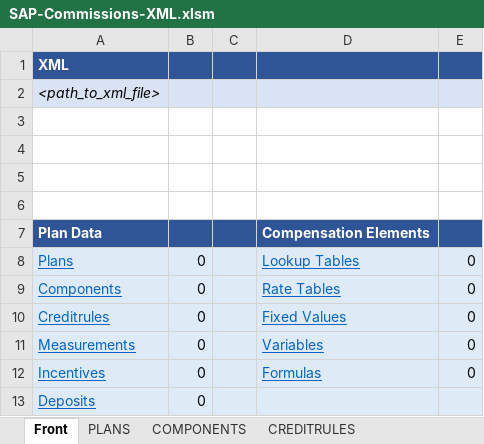
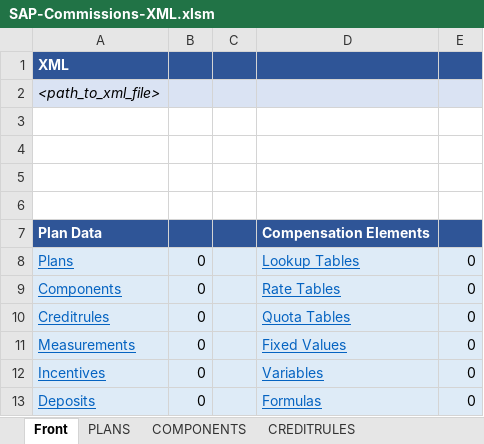
Before and after one commit to niro1987/SAP-Commissions-XML, an Excel workbook: SAP-Commissions-XML.xlsm, sheet Front, drawn as a sheet; values as stored, in another font and other column widths than the file's, no borders; charts and pictures not drawn; the diff names each change by its address in the sheet, - before the commit and + after, or states it on an @@ line.

```diff
--- a/SAP-Commissions-XML.xlsm (sheet Front)
+++ b/SAP-Commissions-XML.xlsm (sheet Front)
-D10: Fixed Values
+D10: Quota Tables
-D11: Variables
+D11: Fixed Values
-D12: Formulas
+D12: Variables
-D13: (empty)
+D13: Formulas
-E13: (empty)
+E13: 0
```
Also changed, not shown: other sheet tabs, formulas that keep their value, charts or pictures, 15 other files.
